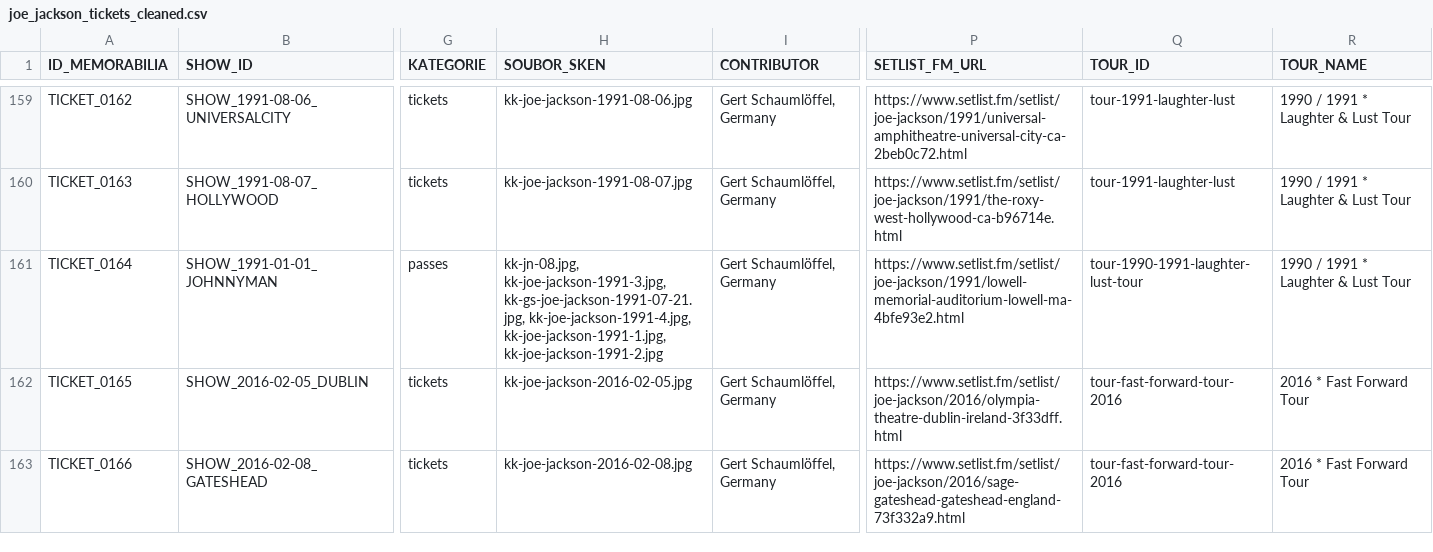
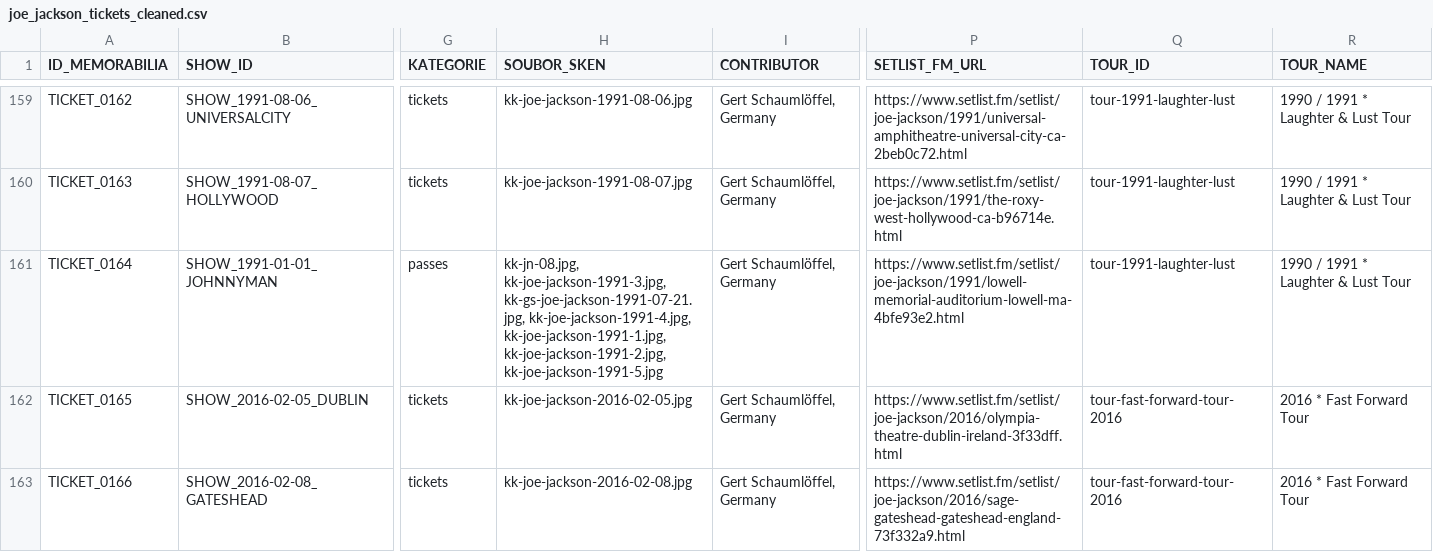
Before and after one commit to 19forever/joe-jackson-tickets-v2, a CSV file: joe_jackson_tickets_cleaned.csv, drawn as a sheet; only a part is shown, gaps mark what is left out; the diff covers the shown part only; the diff names each change by its address in the sheet, - before the commit and + after, or states it on an @@ line.

```diff
--- a/joe_jackson_tickets_cleaned.csv
+++ b/joe_jackson_tickets_cleaned.csv
-H161 (SOUBOR_SKEN): …kk-joe-jackson-1991-4.jpg, kk-joe-jackson-1991-1.jpg, kk-joe-jackson-1991-2.jpg
+H161 (SOUBOR_SKEN): …kk-joe-jackson-1991-4.jpg, kk-joe-jackson-1991-1.jpg, kk-joe-jackson-1991-2.jpg, kk-joe-jackson-1991-5.jpg
-Q161 (TOUR_ID): tour-1990-1991-laughter-lust-tour
+Q161 (TOUR_ID): tour-1991-laughter-lust
```
Also changed, not shown: 1 removed row and 3 edited cells elsewhere in this file.
